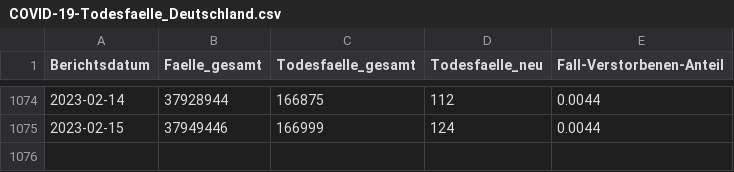
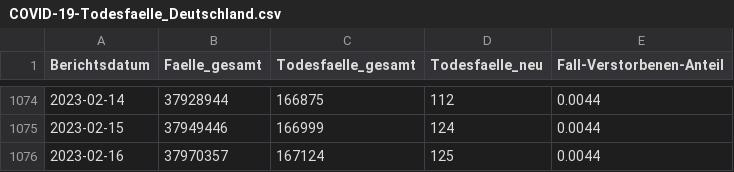
Before and after one commit to robert-koch-institut/COVID-19-Todesfaelle_in_Deutschland, a CSV file: COVID-19-Todesfaelle_Deutschland.csv, drawn as a sheet; only a part is shown, gaps mark what is left out.

```diff
--- a/COVID-19-Todesfaelle_Deutschland.csv
+++ b/COVID-19-Todesfaelle_Deutschland.csv
@@ -1075 +1075,2 @@ Berichtsdatum,Faelle_gesamt,Todesfaelle_gesamt,Todesfaelle_neu,Fall-Verstorbenen
 2023-02-15,37949446,166999,124,0.0044
+2023-02-16,37970357,167124,125,0.0044
```
Also changed, not shown: 1 other file.
